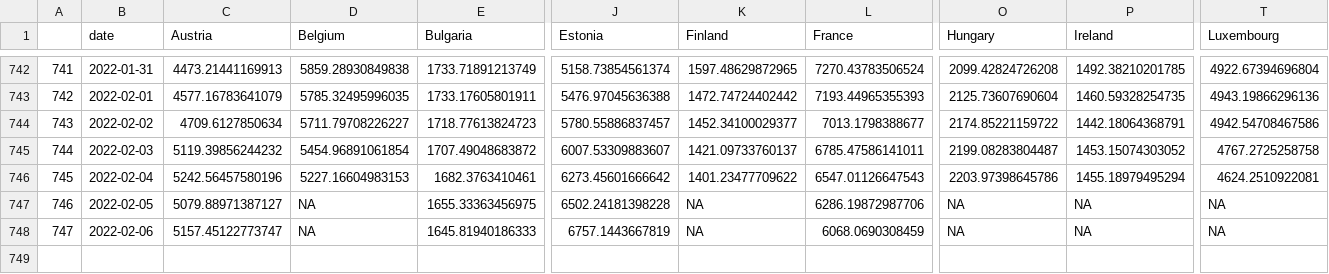
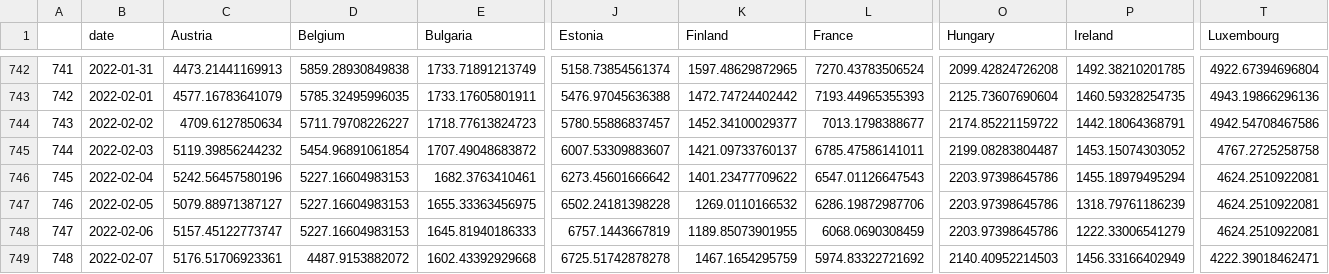
Before and after one commit to dfin-econ/dashboard, a CSV file: cases.csv, drawn as a sheet; only a part is shown, gaps mark what is left out; rows hold the shown columns only; the diff names each change by its address in the sheet, - before the commit and + after, or states it on an @@ line.

```diff
--- a/cases.csv
+++ b/cases.csv
-D747:D748 (Belgium): NA
+D747:D748 (Belgium): 5227.16604983153
-K747 (Finland): NA
+K747 (Finland): 1269.0110166532
-O747:O748 (Hungary): NA
+O747:O748 (Hungary): 2203.97398645786
-P747 (Ireland): NA
+P747 (Ireland): 1318.79761186239
-T747:T748 (Luxembourg): NA
+T747:T748 (Luxembourg): 4624.2510922081
-K748 (Finland): NA
+K748 (Finland): 1189.85073901955
-P748 (Ireland): NA
+P748 (Ireland): 1222.33006541279
+row 749: 748 | 2022-02-07 | 5176.51706923361 | 4487.9153882072 | 1602.43392929668 | 6725.51742878278 | 1467.1654295759 | 5974.83322721692 | 2140.40952214503 | 1456.33166402949 | 4222.39018462471
```
Also changed, not shown: cumulcases.csv, 1 other file.
